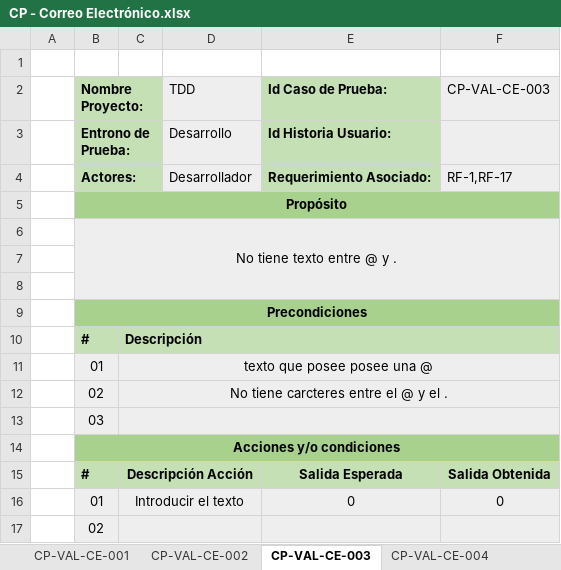
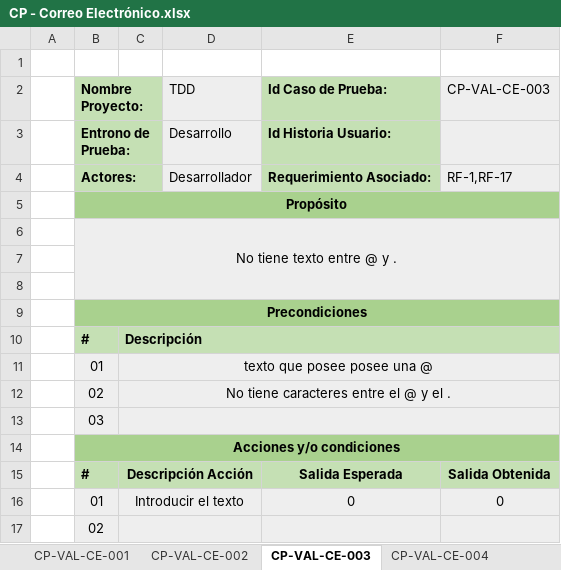
Before and after one commit to Adripy/TDD-ACB-JGA, an Excel workbook: docs/CasosPrueba - Validación/CP - Correo Electrónico.xlsx, sheet CP-VAL-CE-003, drawn as a sheet; only a part is shown; values as stored, in another font and other column widths than the file's, no borders; conditional formats not drawn; the diff names each change by its address in the sheet, - before the commit and + after, or states it on an @@ line.

```diff
--- a/docs/CasosPrueba - Validación/CP - Correo Electrónico.xlsx (sheet CP-VAL-CE-003)
+++ b/docs/CasosPrueba - Validación/CP - Correo Electrónico.xlsx (sheet CP-VAL-CE-003)
-C12: No tiene carcteres entre el @ y el .
+C12: No tiene caracteres entre el @ y el .
```
Also changed, not shown: sheet CP-VAL-CE-002, sheet CP-VAL-CE-007.
